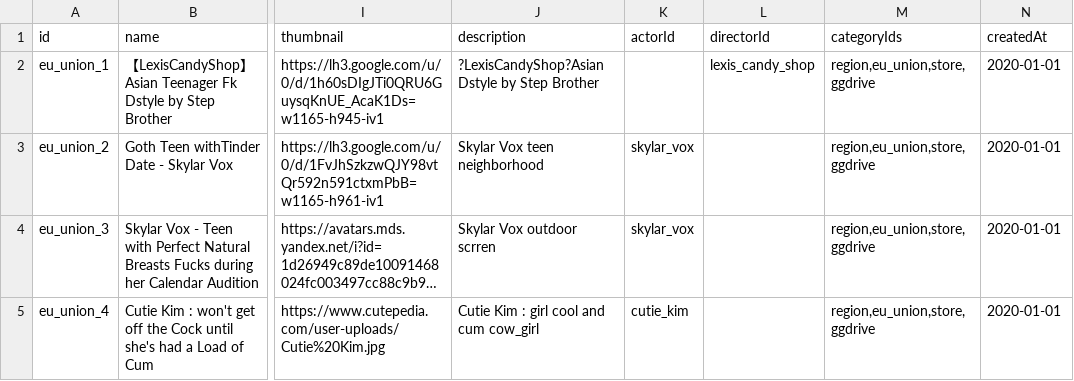
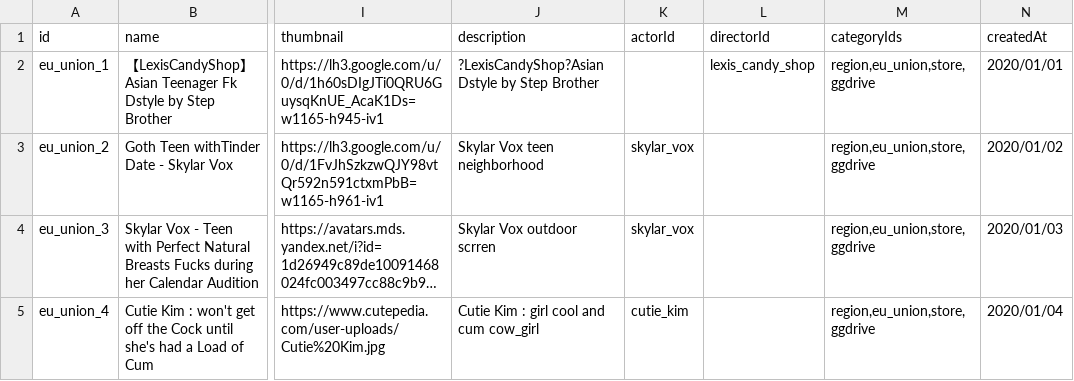
Before and after one commit to trungdq92/myx, a CSV file: assets/data/post/video/eu_union/master.csv, drawn as a sheet; only a part is shown, gaps mark what is left out; long unchanged cells end in …; the diff names each change by its address in the sheet, - before the commit and + after, or states it on an @@ line.

```diff
--- a/assets/data/post/video/eu_union/master.csv
+++ b/assets/data/post/video/eu_union/master.csv
-N2 (createdAt): 2020-01-01
+N2 (createdAt): 2020/01/01
-N3 (createdAt): 2020-01-01
+N3 (createdAt): 2020/01/02
-N4 (createdAt): 2020-01-01
+N4 (createdAt): 2020/01/03
-N5 (createdAt): 2020-01-01
+N5 (createdAt): 2020/01/04
```
Also changed, not shown: assets/data/post/comic/hentaifox/master.csv, assets/data/post/gallery/beautiful_realistic_asians/master.csv, 18 other files.
